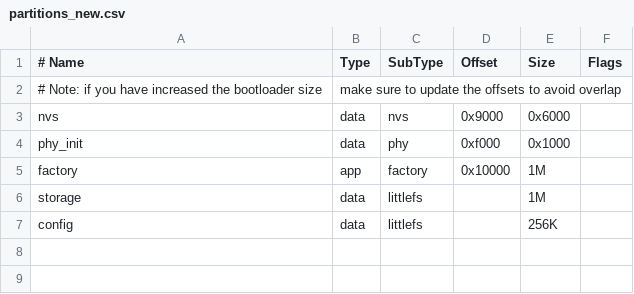
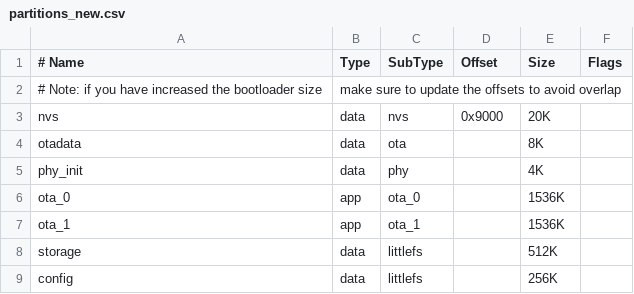
Before and after one commit to pavellzubkov/jscan_esp, a CSV file: partitions_new.csv, drawn as a sheet.

```diff
--- a/partitions_new.csv
+++ b/partitions_new.csv
@@ -2,6 +2,8 @@
 # Note: if you have increased the bootloader size, make sure to update the offsets to avoid overlap
-nvs,      data, nvs,      0x9000,  0x6000,
-phy_init, data, phy,      0xf000,  0x1000,
-factory,  app,  factory,  0x10000, 1M,
-storage,  data, littlefs, ,        1M,
+nvs,      data, nvs,      0x9000,  20K,
+otadata,  data, ota,      ,        8K,
+phy_init, data, phy,      ,        4K,
+ota_0,    app,  ota_0,    ,        1536K,
+ota_1,    app,  ota_1,    ,        1536K,
+storage,  data, littlefs, ,        512K,
 config,   data, littlefs, ,        256K,
```
Also changed, not shown: 15 other files.
